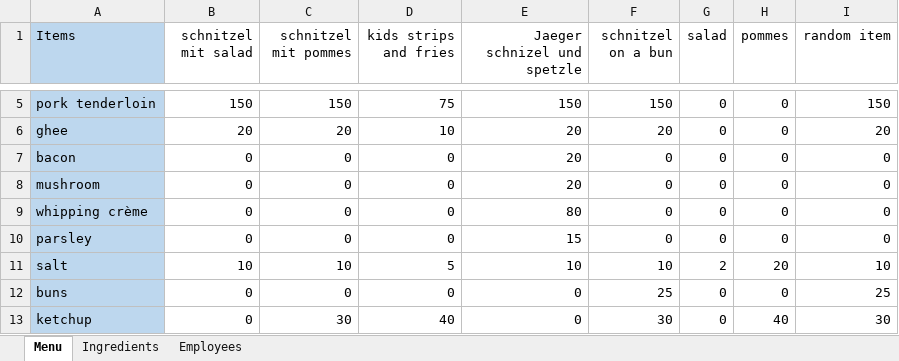
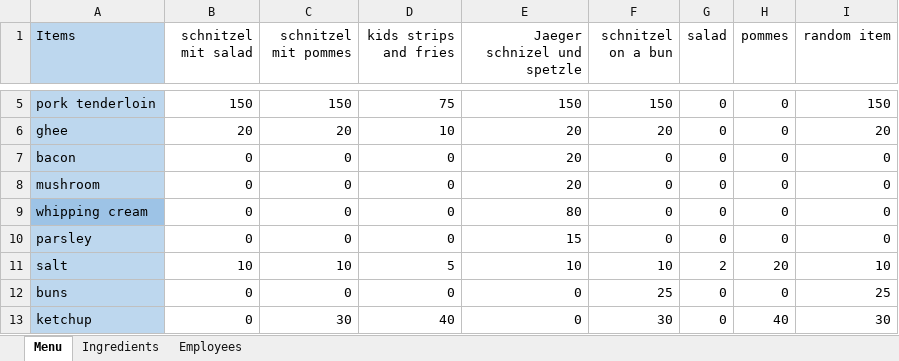
Before and after one commit to beanniest/Shack, an Excel workbook: Input.xlsx, sheet Menu, drawn as a sheet; only a part is shown, gaps mark what is left out; values as stored, in another font and other column widths than the file's, no borders; the diff names each change by its address in the sheet, - before the commit and + after, or states it on an @@ line.

Commit message:
resturant menu analysis working to calculate profit for all items.

```diff
--- a/Input.xlsx (sheet Menu)
+++ b/Input.xlsx (sheet Menu)
-A9 (Items): whipping crème
+A9 (Items): whipping cream
-A9 fill: #BDD7EE
+A9 fill: #9DC3E6
```
Also changed, not shown: 1 other file.
